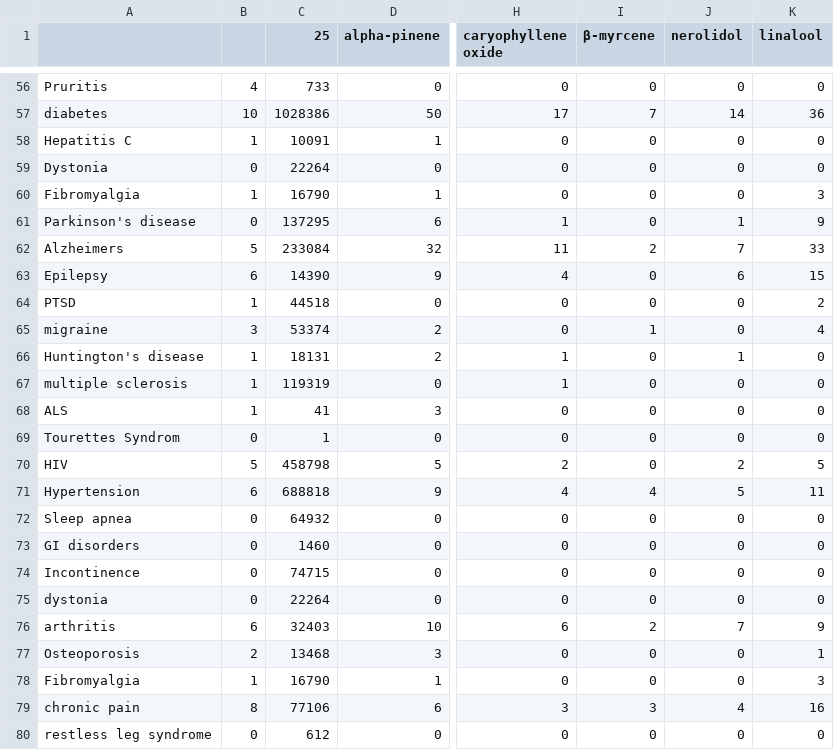
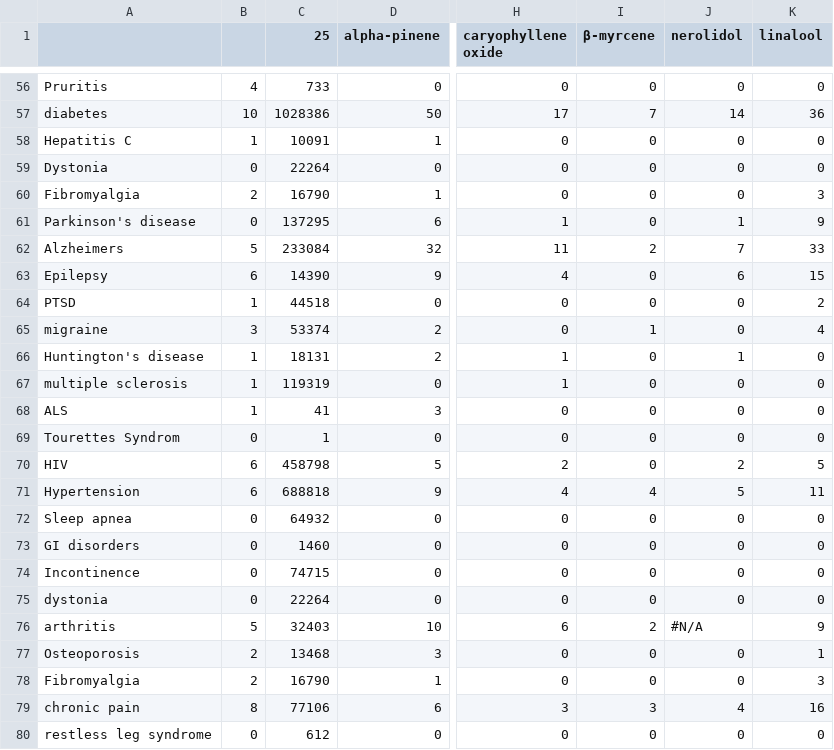
Before and after one commit to Terpedia/terpmed, a CSV file: data/results.csv, drawn as a sheet; only a part is shown, gaps mark what is left out; the diff covers the shown part only; the diff names each change by its address in the sheet, - before the commit and + after, or states it on an @@ line.

```diff
--- a/data/results.csv
+++ b/data/results.csv
-B60: 1
+B60: 2
-B70: 5
+B70: 6
-B76: 6
+B76: 5
-J76 (nerolidol): 7
+J76 (nerolidol): #N/A
-B78: 1
+B78: 2
```
Also changed, not shown: 14 edited cells elsewhere in this file, public/results.csv, 2 other files.
